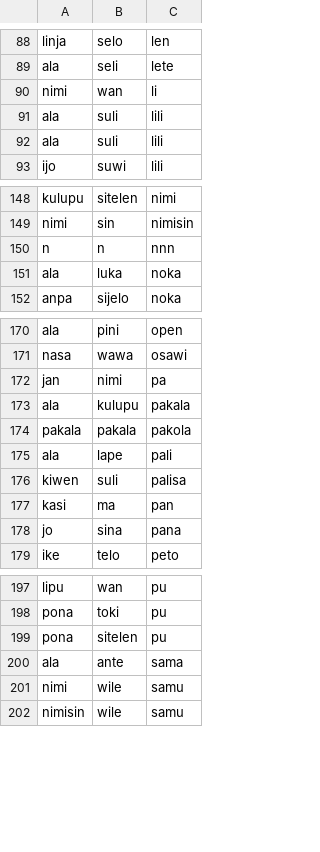
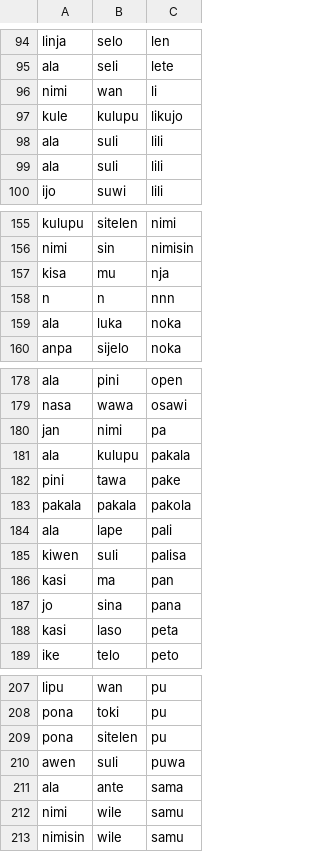
Before and after one commit to staetyk/Wan-Wan, a CSV file: combos.csv, drawn as a sheet; only a part is shown, gaps mark what is left out; the diff covers the shown part only.

```diff
--- a/combos.csv
+++ b/combos.csv
@@ -90,2 +96,3 @@ ala,seli,lete
 nimi,wan,li
+kule,kulupu,likujo
 ala,suli,lili
@@ -149,2 +156,3 @@ kulupu,sitelen,nimi
 nimi,sin,nimisin
+kisa,mu,nja
 n,n,nnn
@@ -173,2 +181,3 @@ jan,nimi,pa
 ala,kulupu,pakala
+pini,tawa,pake
 pakala,pakala,pakola
@@ -178,2 +187,3 @@ kasi,ma,pan
 jo,sina,pana
+kasi,laso,peta
 ike,telo,peto
@@ -199,2 +209,3 @@ pona,toki,pu
 pona,sitelen,pu
+awen,suli,puwa
 ala,ante,sama
```
Also changed, not shown: 7 added rows and 1 removed row elsewhere in this file.
